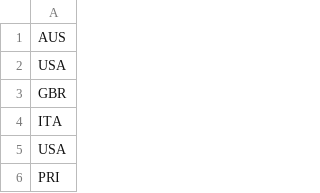
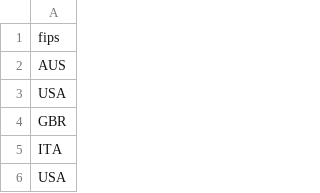
Before and after one commit to Lys4nder/SchoolDataset, a CSV file: dataset_final.csv, drawn as a sheet; only a part is shown; the shorter side is filled out with more unchanged rows; the diff names each change by its address in the sheet, - before the commit and + after, or states it on an @@ line.

Commit message:
Add files via upload

```diff
--- a/dataset_final.csv
+++ b/dataset_final.csv
+row 1: fips
```
